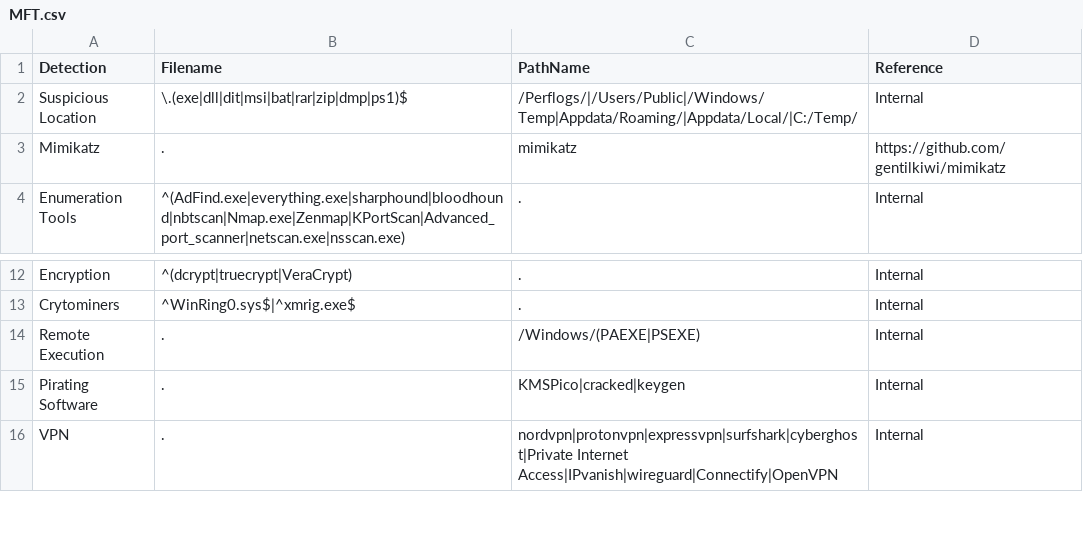
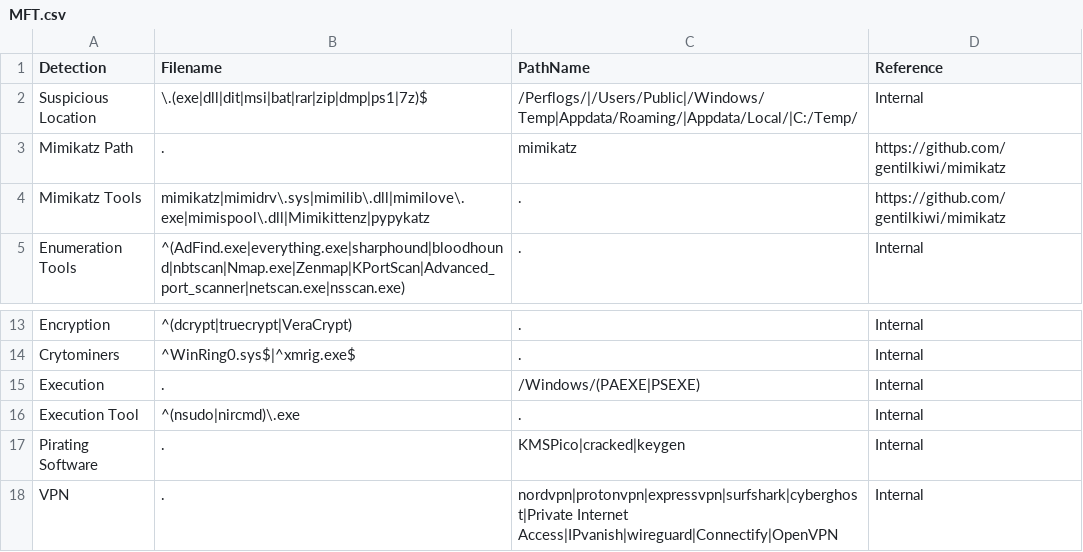
Before and after one commit to svch0stz/velociraptor-detections, a CSV file: MFT.csv, drawn as a sheet; only a part is shown, gaps mark what is left out.

Commit message:
Update MFT.csv

```diff
--- a/MFT.csv
+++ b/MFT.csv
@@ -1,4 +1,5 @@
 Detection,Filename,PathName,Reference
-Suspicious Location,\.(exe|dll|dit|msi|bat|rar|zip|dmp|ps1)$,/Perflogs/|/Users/Public|/Windows/Temp|Appdata/Roaming/|Appdata/Local/|C:/Temp/,Internal
-Mimikatz,.,mimikatz,https://github.com/gentilkiwi/mimikatz
+Suspicious Location,\.(exe|dll|dit|msi|bat|rar|zip|dmp|ps1|7z)$,/Perflogs/|/Users/Public|/Windows/Temp|Appdata/Roaming/|Appdata/Local/|C:/Temp/,Internal
+Mimikatz Path,.,mimikatz,https://github.com/gentilkiwi/mimikatz
+Mimikatz Tools,mimikatz|mimidrv\.sys|mimilib\.dll|mimilove\.exe|mimispool\.dll|Mimikittenz|pypykatz,.,https://github.com/gentilkiwi/mimikatz
 Enumeration Tools,^(AdFind.exe|everything.exe|sharphound|bloodhound|nbtscan|Nmap.exe|Zenmap|KPortScan|Advanced_port_scanner|netscan.exe|nsscan.exe),.,Internal
@@ -13,3 +14,4 @@ Encryption,^(dcrypt|truecrypt|VeraCrypt),.,Internal
 Crytominers,^WinRing0.sys$|^xmrig.exe$,.,Internal
-Remote Execution,.,/Windows/(PAEXE|PSEXE),Internal
+Execution,.,/Windows/(PAEXE|PSEXE),Internal
+Execution Tool,^(nsudo|nircmd)\.exe,.,Internal
 Pirating Software,.,KMSPico|cracked|keygen,Internal
```
